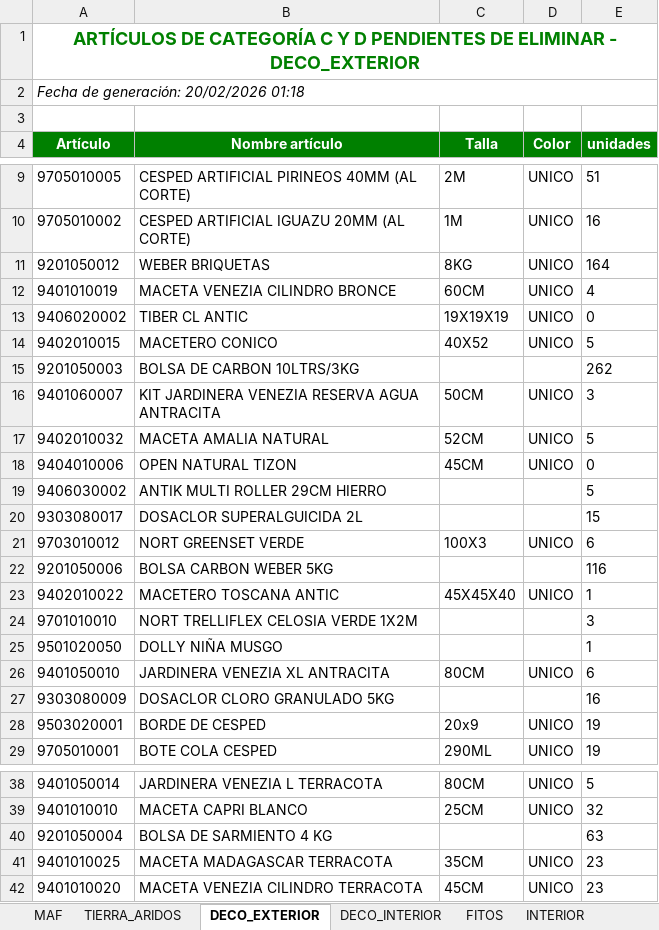
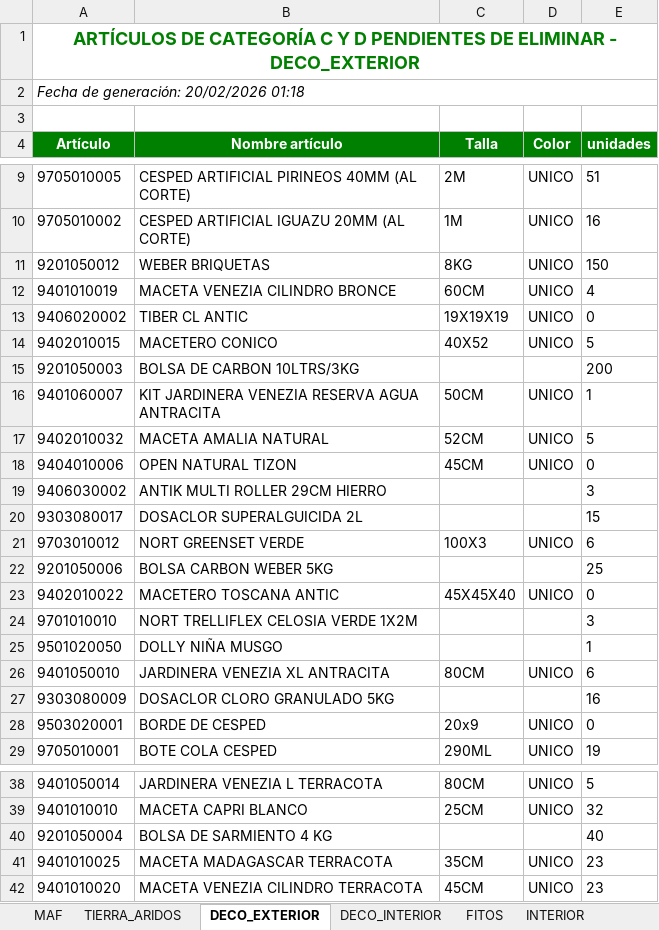
Before and after one commit to idalonso123/SPA, an Excel workbook: data/output/Analisis_categoria_C_y_D/Analisis_Categorias_C_y_D_13022026.xlsx, sheet DECO_EXTERIOR, drawn as a sheet; only a part is shown, gaps mark what is left out; values as stored, in another font and other column widths than the file's, no borders; the diff covers the shown part only; the diff names each change by its address in the sheet, - before the commit and + after, or states it on an @@ line.

```diff
--- a/data/output/Analisis_categoria_C_y_D/Analisis_Categorias_C_y_D_13022026.xlsx (sheet DECO_EXTERIOR)
+++ b/data/output/Analisis_categoria_C_y_D/Analisis_Categorias_C_y_D_13022026.xlsx (sheet DECO_EXTERIOR)
-E11 (unidades): 164
+E11 (unidades): 150
-E15 (unidades): 262
+E15 (unidades): 200
-E16 (unidades): 3
+E16 (unidades): 1
-E19 (unidades): 5
+E19 (unidades): 3
-E22 (unidades): 116
+E22 (unidades): 25
-E23 (unidades): 1
+E23 (unidades): 0
-E28 (unidades): 19
+E28 (unidades): 0
-E40 (unidades): 63
+E40 (unidades): 40
```
Also changed, not shown: 1 edited cell elsewhere in this sheet, data/output/Analisis_categoria_C_y_D/Analisis_Categorias_C_y_D_25022026.xlsx, data/output/Comparacion_categoria_C_y_D/Comparacion_Categorias_C_y_D_25022026.xlsx, 1 other file.
